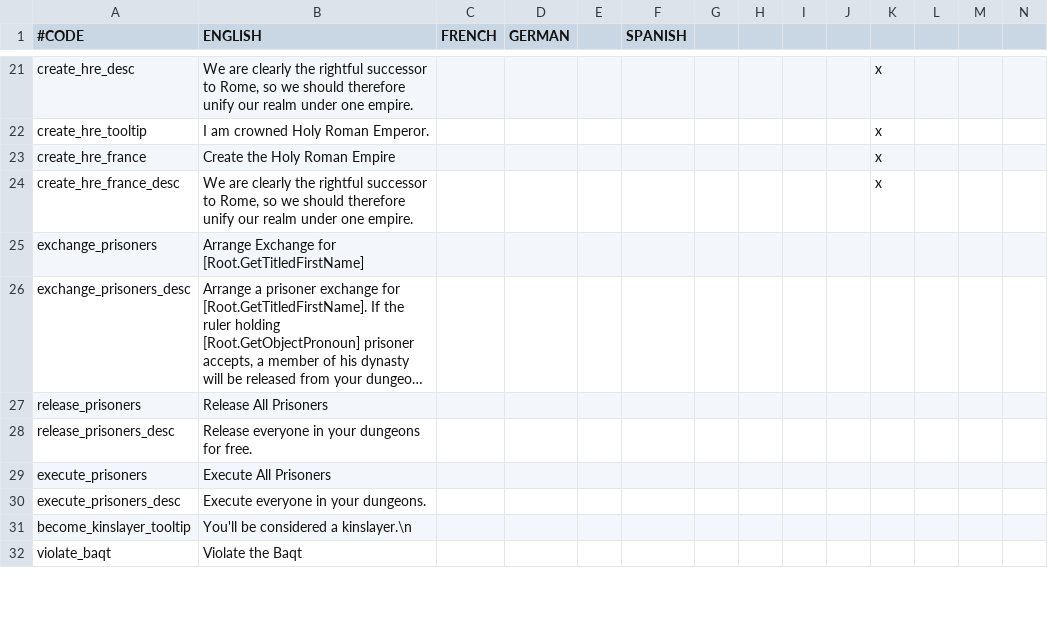
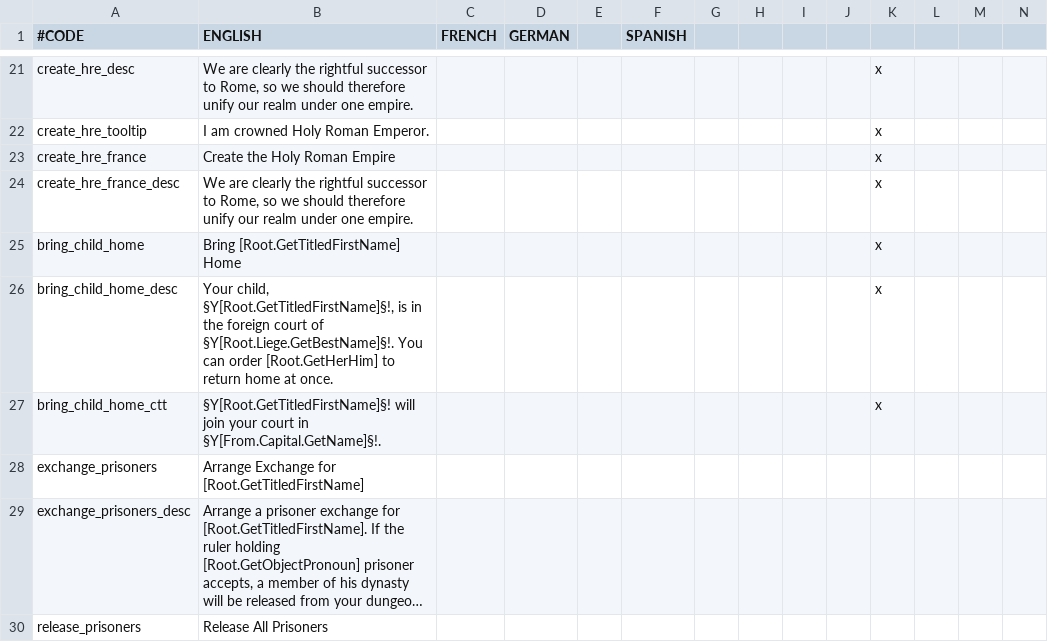
Before and after one commit to Meneth/PB-git, a CSV file: ProjectBalance/localisation/PB_decisions.csv, drawn as a sheet; only a part is shown, gaps mark what is left out; the shorter side is filled out with more unchanged rows; long unchanged cells end in …; rows hold the shown columns only; the diff names each change by its address in the sheet, - before the commit and + after, or states it on an @@ line.

Commit message:
bring_child_home dynasty decison added

```diff
--- a/ProjectBalance/localisation/PB_decisions.csv
+++ b/ProjectBalance/localisation/PB_decisions.csv
+row 25: bring_child_home | Bring [Root.GetTitledFirstName] Home |  |  |  |  |  |  |  |  | x
+row 26: bring_child_home_desc | Your child, §Y[Root.GetTitledFirstName]§!, is in the foreign court of §Y[Root.Liege.GetBestName]§!. You can order [Root.GetHerHim] to return home at once. |  |  |  |  |  |  |  |  | x
+row 27: bring_child_home_ctt | §Y[Root.GetTitledFirstName]§! will join your court in §Y[From.Capital.GetName]§!. |  |  |  |  |  |  |  |  | x
```
Also changed, not shown: 2 other files.
